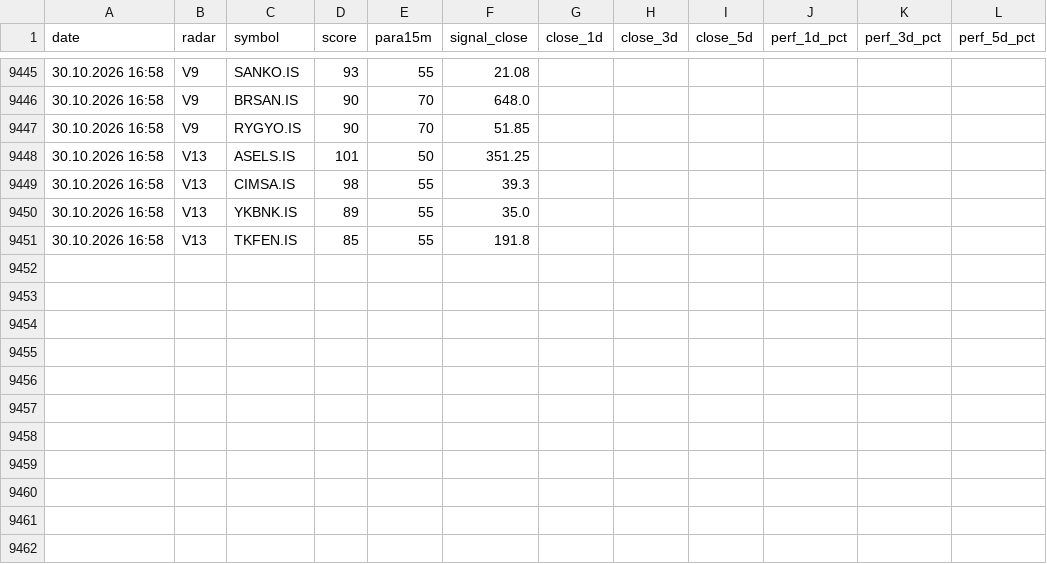
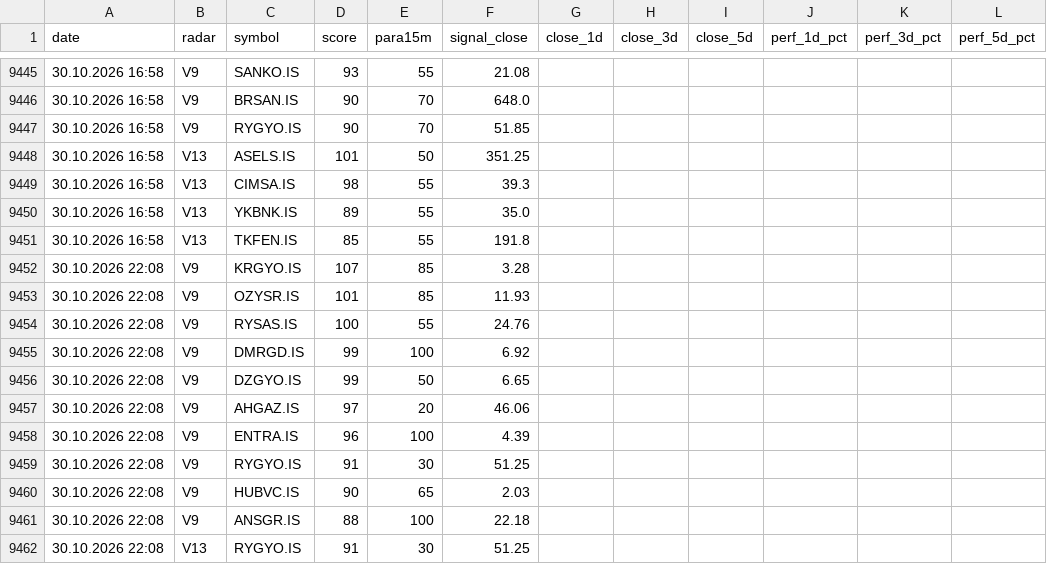
Before and after one commit to gokhan-bist-radar/gokhan-bist-radar, a CSV file: radar_performance.csv, drawn as a sheet; only a part is shown, gaps mark what is left out; the diff names each change by its address in the sheet, - before the commit and + after, or states it on an @@ line.

```diff
--- a/radar_performance.csv
+++ b/radar_performance.csv
+row 9452: 30.10.2026 22:08 | V9 | KRGYO.IS | 107 | 85 | 3.28
+row 9453: 30.10.2026 22:08 | V9 | OZYSR.IS | 101 | 85 | 11.93
+row 9454: 30.10.2026 22:08 | V9 | RYSAS.IS | 100 | 55 | 24.76
+row 9455: 30.10.2026 22:08 | V9 | DMRGD.IS | 99 | 100 | 6.92
+row 9456: 30.10.2026 22:08 | V9 | DZGYO.IS | 99 | 50 | 6.65
+row 9457: 30.10.2026 22:08 | V9 | AHGAZ.IS | 97 | 20 | 46.06
+row 9458: 30.10.2026 22:08 | V9 | ENTRA.IS | 96 | 100 | 4.39
+row 9459: 30.10.2026 22:08 | V9 | RYGYO.IS | 91 | 30 | 51.25
+row 9460: 30.10.2026 22:08 | V9 | HUBVC.IS | 90 | 65 | 2.03
+row 9461: 30.10.2026 22:08 | V9 | ANSGR.IS | 88 | 100 | 22.18
+row 9462: 30.10.2026 22:08 | V13 | RYGYO.IS | 91 | 30 | 51.25
```
Also changed, not shown: radar_memory.csv, radar_signals.csv.
